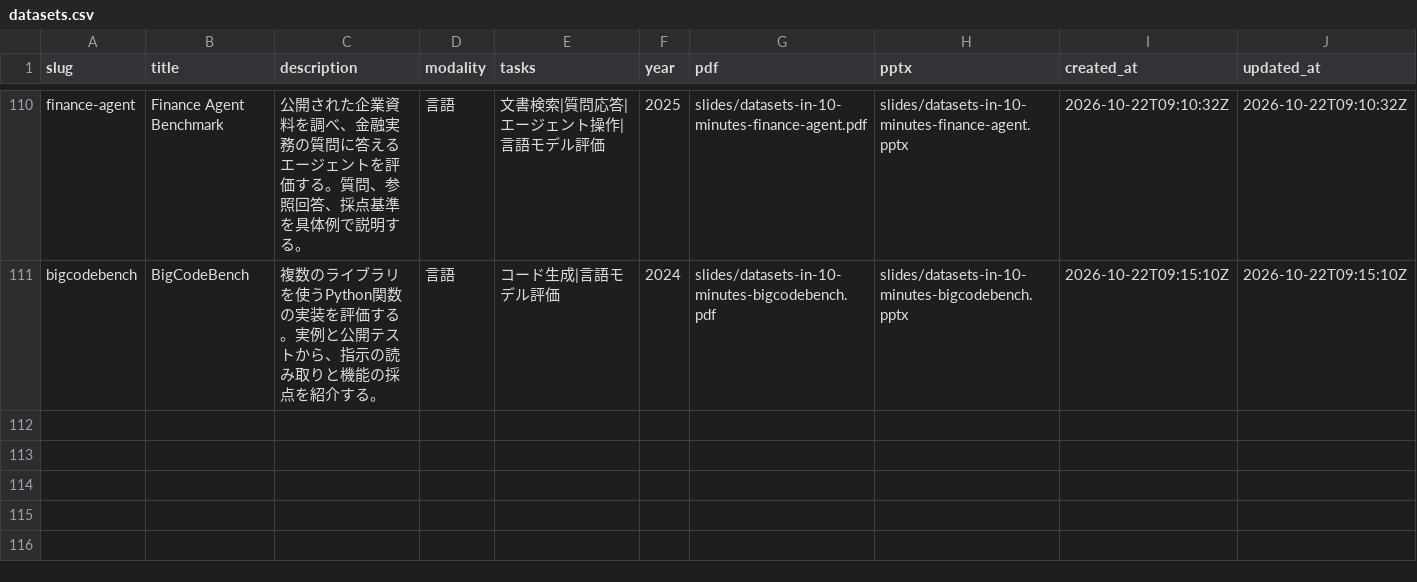
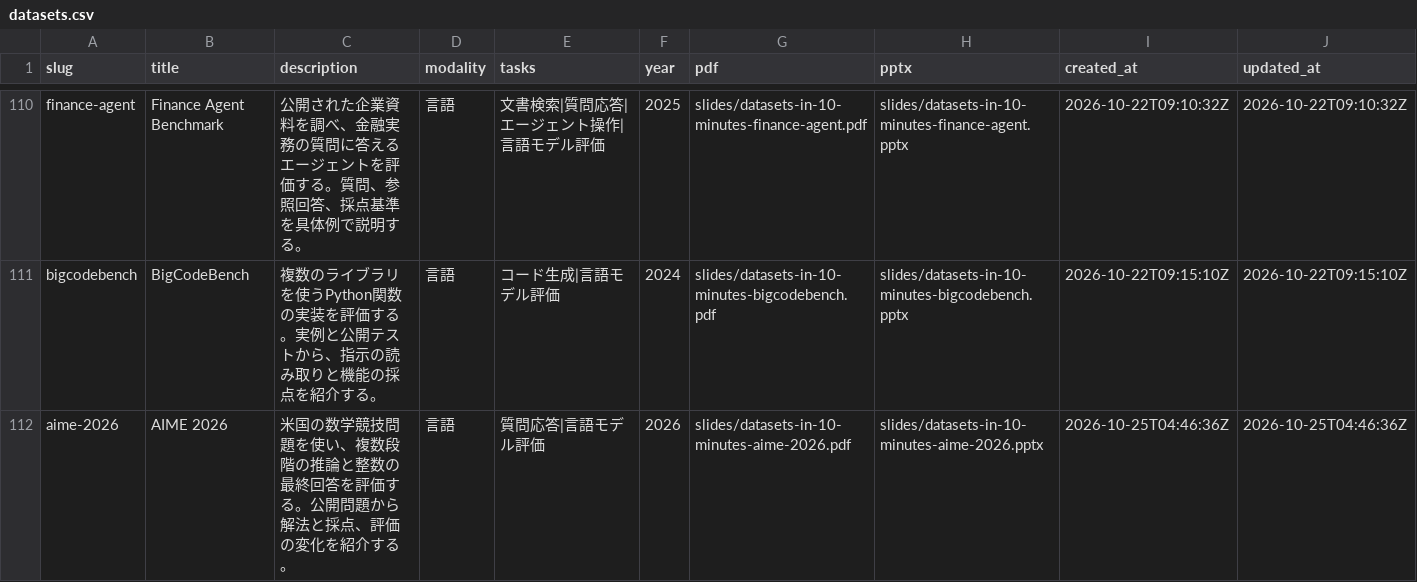
Before and after one commit to sasakiy84/datasets-in-10-minutes, a CSV file: site/datasets.csv, drawn as a sheet; only a part is shown, gaps mark what is left out.

Commit message:
Add AIME 2026 slides with verified mathematical examples

```diff
--- a/site/datasets.csv
+++ b/site/datasets.csv
@@ -111 +111,2 @@ finance-agent,Finance Agent Benchmark,公開された企業資料を調べ、金
 bigcodebench,BigCodeBench,複数のライブラリを使うPython関数の実装を評価する。実例と公開テストから、指示の読み取りと機能の採点を紹介する。,言語,コード生成|言語モデル評価,2024,slides/datasets-in-10-minutes-bigcodebench.pdf,slides/datasets-in-10-minutes-bigcodebench.pptx,2026-10-22T09:15:10Z,2026-10-22T09:15:10Z
+aime-2026,AIME 2026,米国の数学競技問題を使い、複数段階の推論と整数の最終回答を評価する。公開問題から解法と採点、評価の変化を紹介する。,言語,質問応答|言語モデル評価,2026,slides/datasets-in-10-minutes-aime-2026.pdf,slides/datasets-in-10-minutes-aime-2026.pptx,2026-10-25T04:46:36Z,2026-10-25T04:46:36Z
```
Also changed, not shown: 58 other files.
